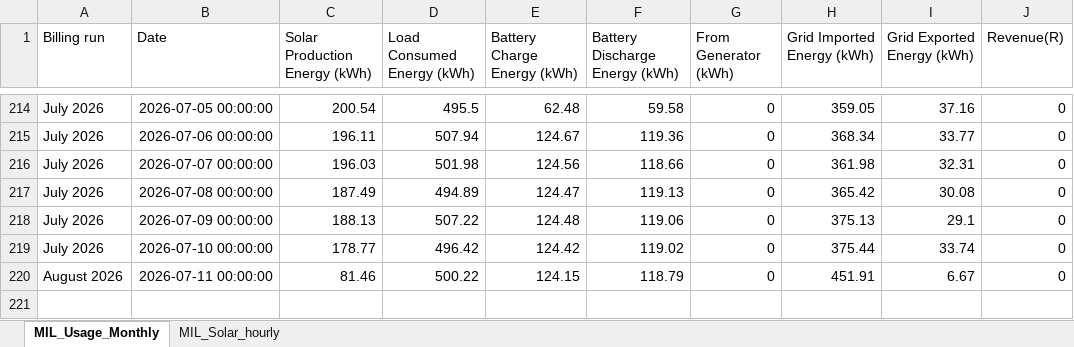
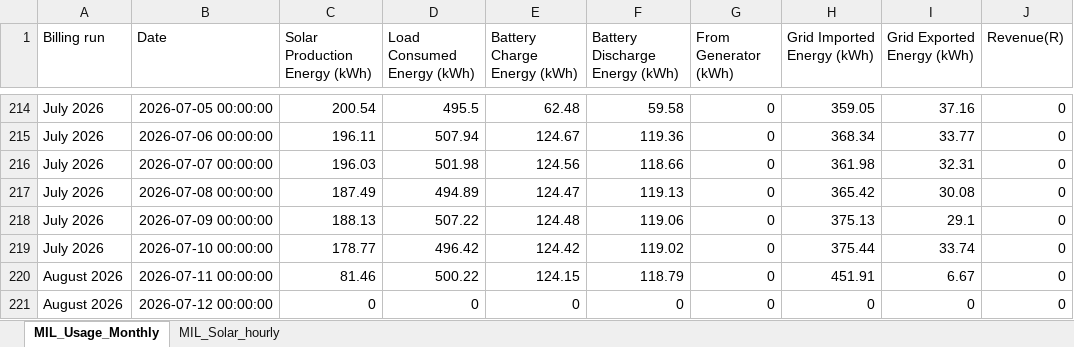
Before and after one commit to ruanvanheerden97/voltano-millenial-billing, an Excel workbook: MIL_Battery_readings_EMS.xlsx, sheet MIL_Usage_Monthly, drawn as a sheet; only a part is shown, gaps mark what is left out; values as stored, in another font and other column widths than the file's, no borders; the diff names each change by its address in the sheet, - before the commit and + after, or states it on an @@ line.

Commit message:
Auto update EMS data - 2026-07-12 00:06

```diff
--- a/MIL_Battery_readings_EMS.xlsx (sheet MIL_Usage_Monthly)
+++ b/MIL_Battery_readings_EMS.xlsx (sheet MIL_Usage_Monthly)
+row 221: August 2026 | 2026-07-12 00:00:00 | 0 | 0 | 0 | 0 | 0 | 0 | 0 | 0
```
